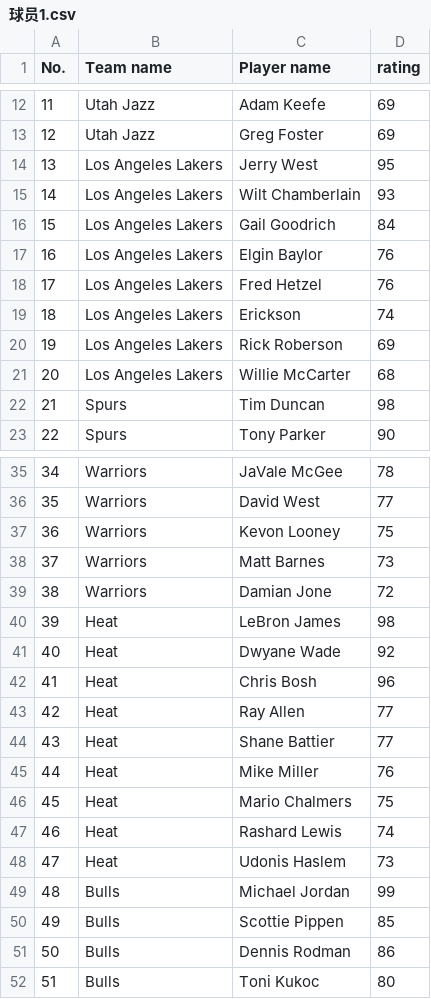
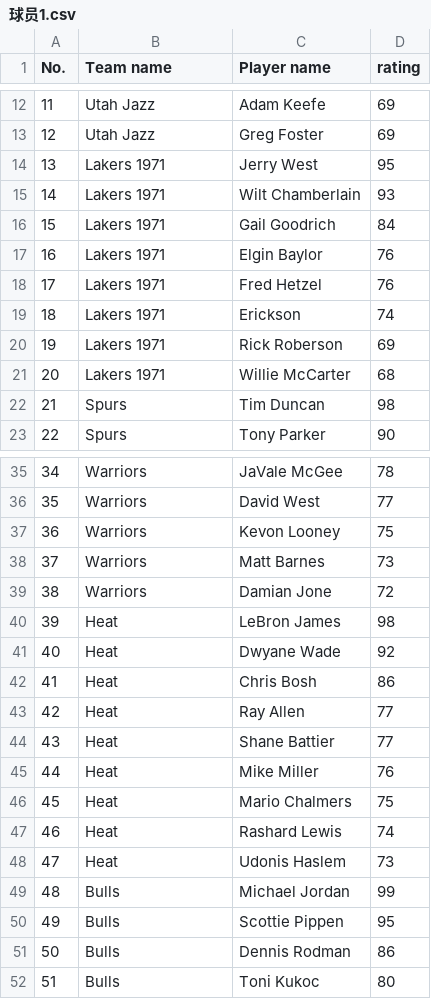
Before and after one commit to Bolin419/project, a CSV file: 球员1.csv, drawn as a sheet; only a part is shown, gaps mark what is left out; the diff covers the shown part only.

```diff
--- a/球员1.csv
+++ b/球员1.csv
@@ -13,10 +13,10 @@
 12,Utah Jazz,Greg Foster,69
-13,Los Angeles Lakers,Jerry West,95
-14,Los Angeles Lakers,Wilt Chamberlain,93
-15,Los Angeles Lakers,Gail Goodrich,84
-16,Los Angeles Lakers,Elgin Baylor,76
-17,Los Angeles Lakers,Fred Hetzel,76
-18,Los Angeles Lakers,Erickson,74
-19,Los Angeles Lakers,Rick Roberson,69
-20,Los Angeles Lakers,Willie McCarter,68
+13,Lakers 1971,Jerry West,95
+14,Lakers 1971,Wilt Chamberlain,93
+15,Lakers 1971,Gail Goodrich,84
+16,Lakers 1971,Elgin Baylor,76
+17,Lakers 1971,Fred Hetzel,76
+18,Lakers 1971,Erickson,74
+19,Lakers 1971,Rick Roberson,69
+20,Lakers 1971,Willie McCarter,68
 21,Spurs,Tim Duncan,98
@@ -41,3 +41,3 @@
 40,Heat,Dwyane Wade,92
-41,Heat,Chris Bosh,96
+41,Heat,Chris Bosh,86
 42,Heat,Ray Allen,77
@@ -49,3 +49,3 @@
 48,Bulls,Michael Jordan,99
-49,Bulls,Scottie Pippen,85
+49,Bulls,Scottie Pippen,95
 50,Bulls,Dennis Rodman,86
```
Also changed, not shown: 24 edited cells elsewhere in this file.
